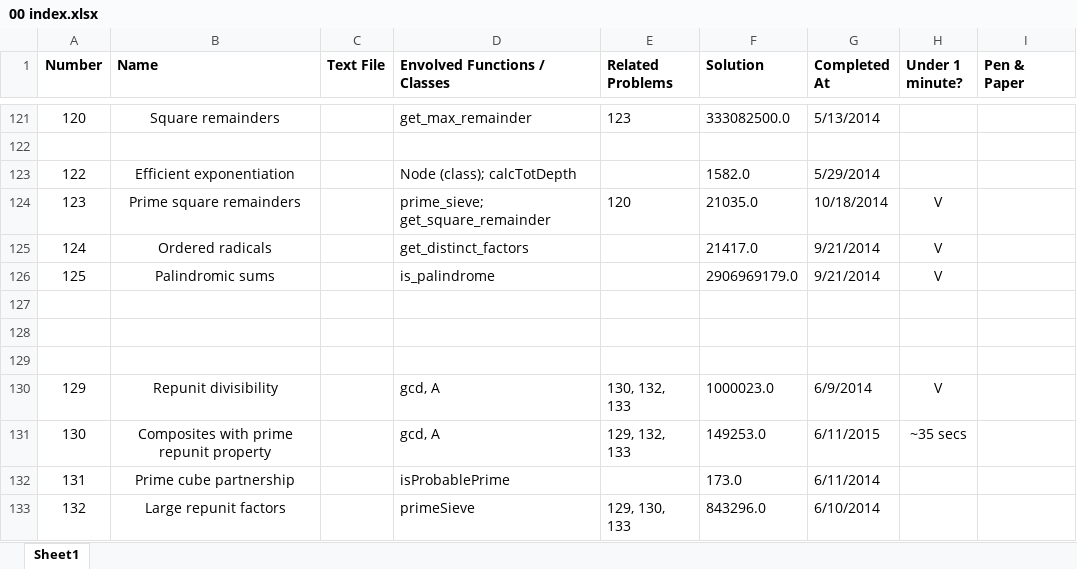
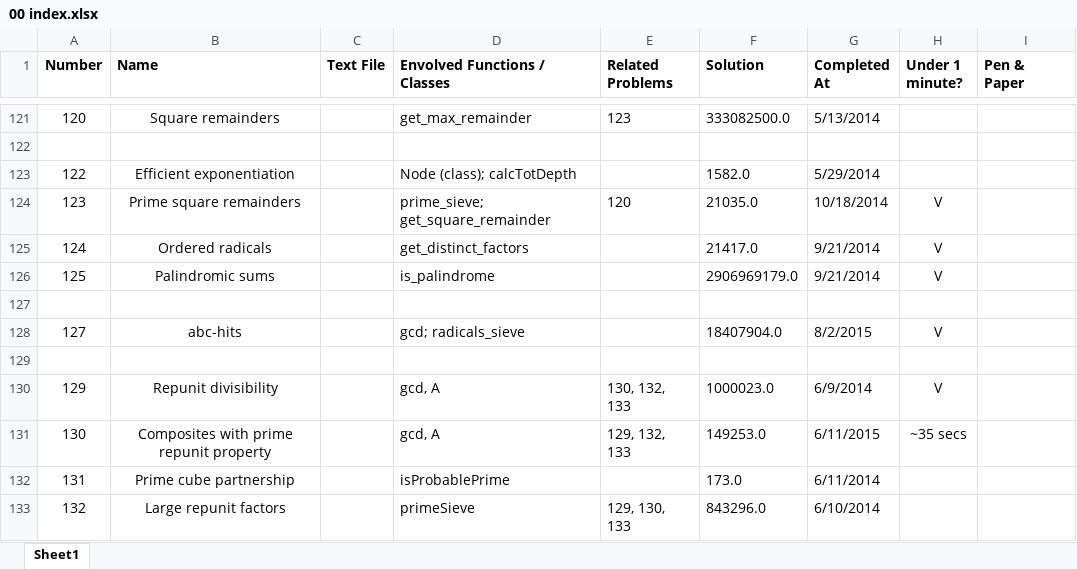
Before and after one commit to ishandutta2007/ProjectEuler-2, an Excel workbook: 00 index.xlsx, sheet Sheet1, drawn as a sheet; only a part is shown, gaps mark what is left out; values as stored, in another font and other column widths than the file's, no borders; the diff names each change by its address in the sheet, - before the commit and + after, or states it on an @@ line.

Commit message:
Add eu127
Sieving radicals for numbers.
Add radical_sieve to euler.numbers.

```diff
--- a/00 index.xlsx (sheet Sheet1)
+++ b/00 index.xlsx (sheet Sheet1)
-row 128: (empty)
+row 128: 127 | abc-hits |  | gcd; radicals_sieve |  | 18407904.0 | 8/2/2015 | V
```
Also changed, not shown: 3 other files.
